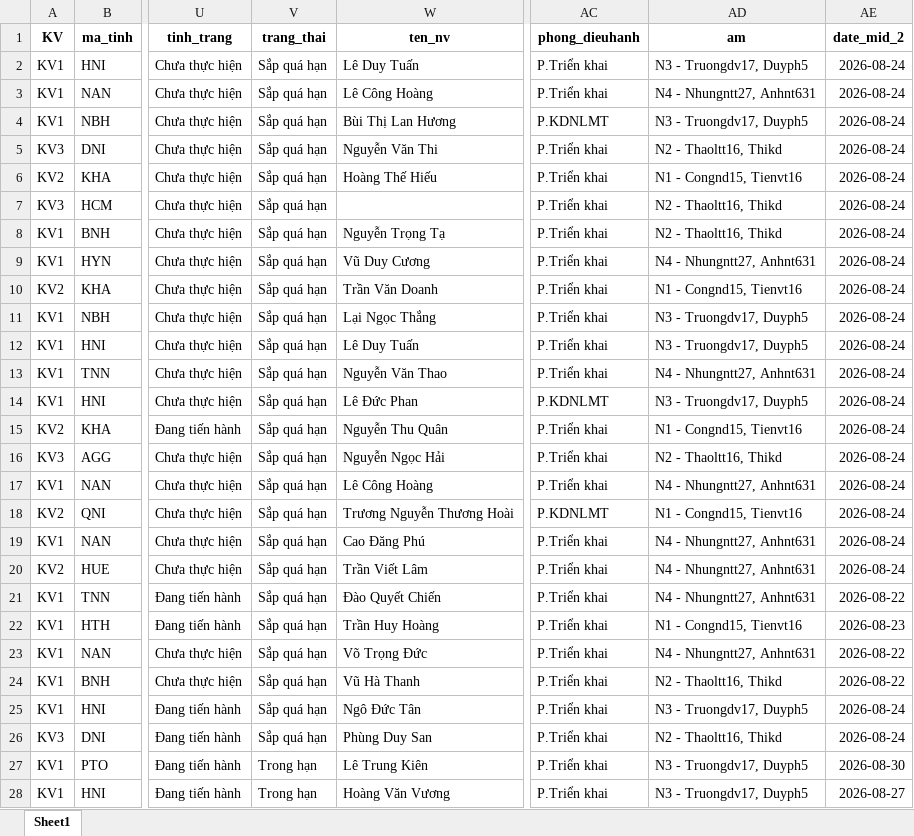
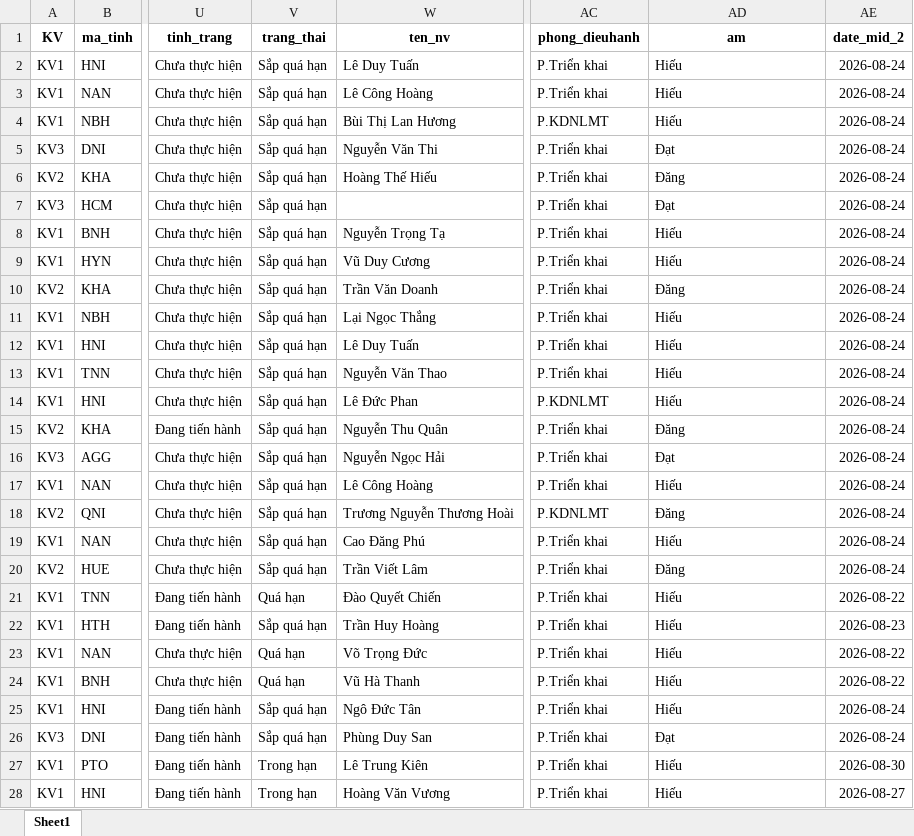
Before and after one commit to Nhunggg1612/dashboard-PAKH, an Excel workbook: data/3.R_pakh.xlsx, sheet Sheet1, drawn as a sheet; only a part is shown, gaps mark what is left out; values as stored, in another font and other column widths than the file's, no borders; the diff covers the shown part only; the diff names each change by its address in the sheet, - before the commit and + after, or states it on an @@ line.

```diff
--- a/data/3.R_pakh.xlsx (sheet Sheet1)
+++ b/data/3.R_pakh.xlsx (sheet Sheet1)
-AD2 (am): N3 - Truongdv17, Duyph5
+AD2 (am): Hiếu
-AD3 (am): N4 - Nhungntt27, Anhnt631
+AD3 (am): Hiếu
-AD4 (am): N3 - Truongdv17, Duyph5
+AD4 (am): Hiếu
-AD5 (am): N2 - Thaoltt16, Thikd
+AD5 (am): Đạt
-AD6 (am): N1 - Congnd15, Tienvt16
+AD6 (am): Đăng
-AD7 (am): N2 - Thaoltt16, Thikd
+AD7 (am): Đạt
-AD8 (am): N2 - Thaoltt16, Thikd
+AD8 (am): Hiếu
-AD9 (am): N4 - Nhungntt27, Anhnt631
+AD9 (am): Hiếu
-AD10 (am): N1 - Congnd15, Tienvt16
+AD10 (am): Đăng
-AD11:AD12 (am): N3 - Truongdv17, Duyph5
+AD11:AD12 (am): Hiếu
-AD13 (am): N4 - Nhungntt27, Anhnt631
+AD13 (am): Hiếu
-AD14 (am): N3 - Truongdv17, Duyph5
+AD14 (am): Hiếu
-AD15 (am): N1 - Congnd15, Tienvt16
+AD15 (am): Đăng
-AD16 (am): N2 - Thaoltt16, Thikd
+AD16 (am): Đạt
-AD17 (am): N4 - Nhungntt27, Anhnt631
+AD17 (am): Hiếu
-AD18 (am): N1 - Congnd15, Tienvt16
+AD18 (am): Đăng
-AD19 (am): N4 - Nhungntt27, Anhnt631
+AD19 (am): Hiếu
-AD20 (am): N4 - Nhungntt27, Anhnt631
+AD20 (am): Đăng
-V21 (trang_thai): Sắp quá hạn
+V21 (trang_thai): Quá hạn
-AD21 (am): N4 - Nhungntt27, Anhnt631
+AD21 (am): Hiếu
-AD22 (am): N1 - Congnd15, Tienvt16
+AD22 (am): Hiếu
-V23:V24 (trang_thai): Sắp quá hạn
+V23:V24 (trang_thai): Quá hạn
-AD23 (am): N4 - Nhungntt27, Anhnt631
+AD23 (am): Hiếu
-AD24 (am): N2 - Thaoltt16, Thikd
+AD24 (am): Hiếu
-AD25 (am): N3 - Truongdv17, Duyph5
+AD25 (am): Hiếu
-AD26 (am): N2 - Thaoltt16, Thikd
+AD26 (am): Đạt
-AD27:AD28 (am): N3 - Truongdv17, Duyph5
+AD27:AD28 (am): Hiếu
```
Also changed, not shown: 34 edited cells elsewhere in this sheet, data/5.R_pakh_hoan_thanh.xlsx, 10 other files.
